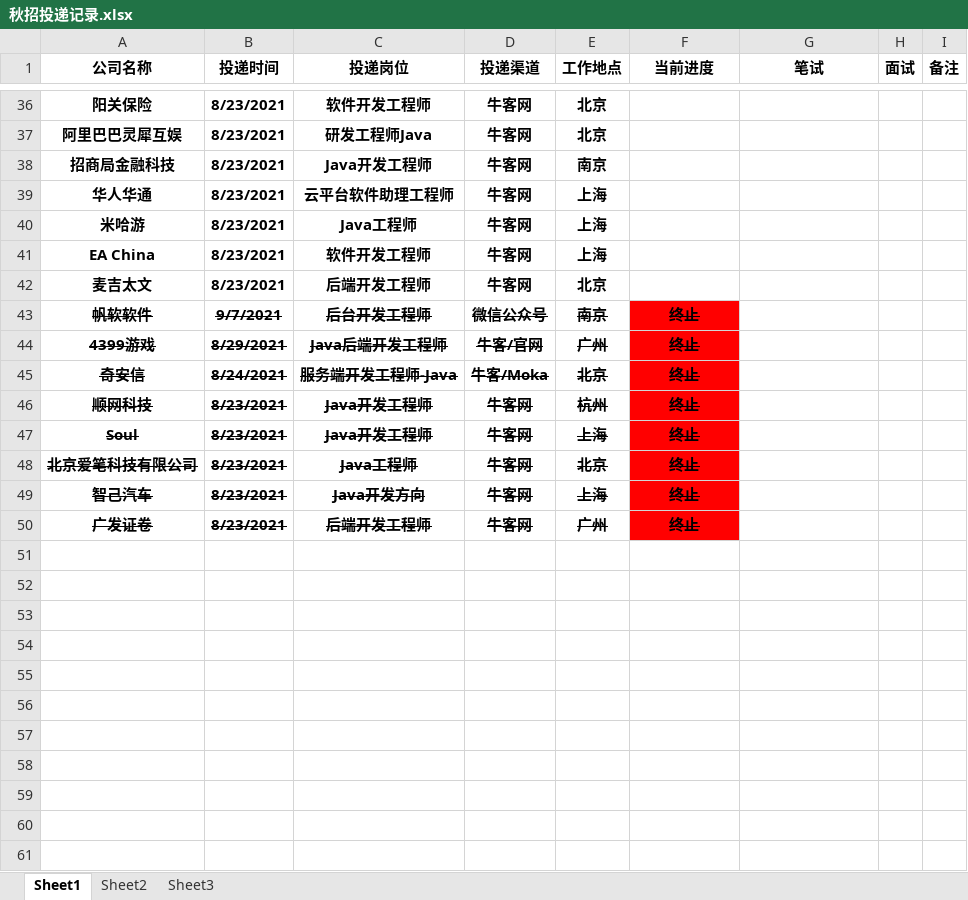
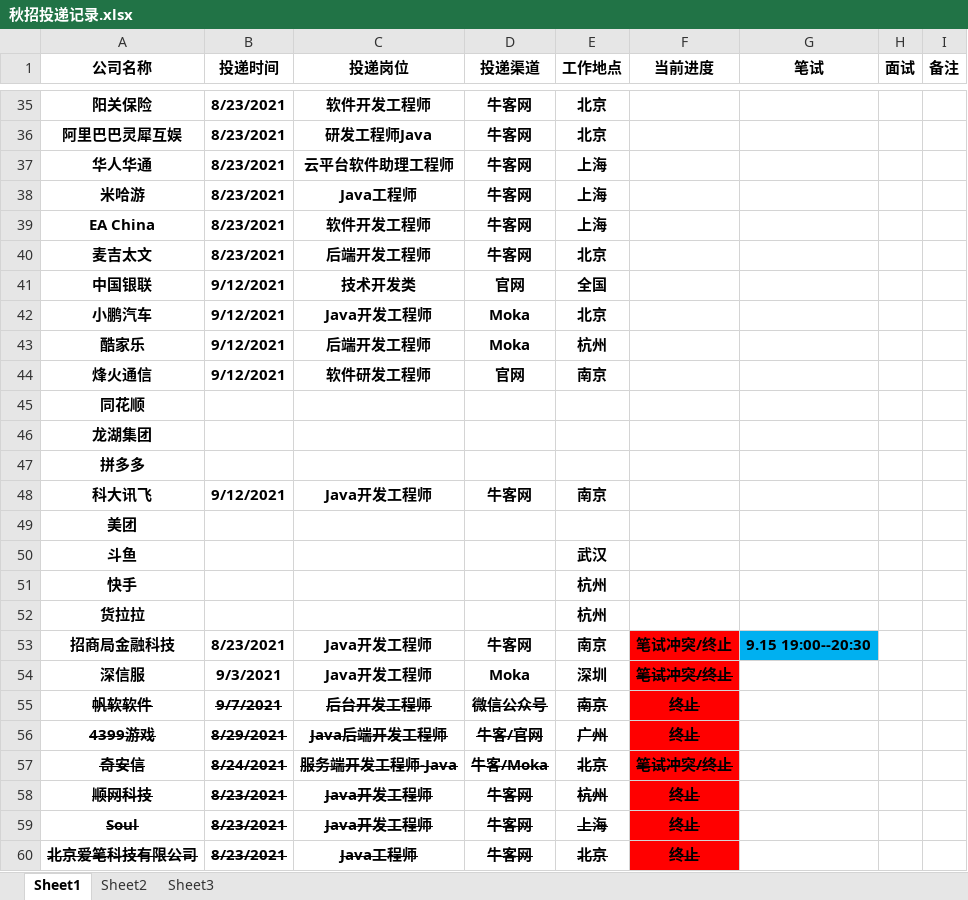
Before and after one commit to zqf787351070/mynote, an Excel workbook: target/classes/秋招投递记录.xlsx, sheet Sheet1, drawn as a sheet; only a part is shown, gaps mark what is left out; the shorter side is filled out with more unchanged rows; values as stored, in another font and other column widths than the file's, no borders; table styles not drawn; removed rows and columns are numbered as before the commit, all else as after; the diff covers the shown part only; the diff names each change by its address in the sheet, - before the commit and + after, or states it on an @@ line.

```diff
--- a/target/classes/秋招投递记录.xlsx (sheet Sheet1)
+++ b/target/classes/秋招投递记录.xlsx (sheet Sheet1)
-row 38: 招商局金融科技 | 8/23/2021 | Java开发工程师 | 牛客网 | 南京
+row 41: 中国银联 | 9/12/2021 | 技术开发类 | 官网 | 全国
+row 42: 小鹏汽车 | 9/12/2021 | Java开发工程师 | Moka | 北京
+row 43: 酷家乐 | 9/12/2021 | 后端开发工程师 | Moka | 杭州
+row 44: 烽火通信 | 9/12/2021 | 软件研发工程师 | 官网 | 南京
+row 45: 同花顺
+row 46: 龙湖集团
+row 47: 拼多多
+row 48: 科大讯飞 | 9/12/2021 | Java开发工程师 | 牛客网 | 南京
+row 49: 美团
+row 50: 斗鱼 |  |  |  | 武汉
+row 51: 快手 |  |  |  | 杭州
+row 52: 货拉拉 |  |  |  | 杭州
+row 53: 招商局金融科技 | 8/23/2021 | Java开发工程师 | 牛客网 | 南京 | 笔试冲突/终止 | 9.15 19:00--20:30
+row 54: 深信服 | 9/3/2021 | Java开发工程师 | Moka | 深圳 | 笔试冲突/终止
-F57 (当前进度): 终止
+F57 (当前进度): 笔试冲突/终止
```
Also changed, not shown: 8 added rows, 9 removed rows, 6 edited cells and cell formats elsewhere in this sheet, src/main/resources/秋招投递记录.xlsx, 8 other files.
